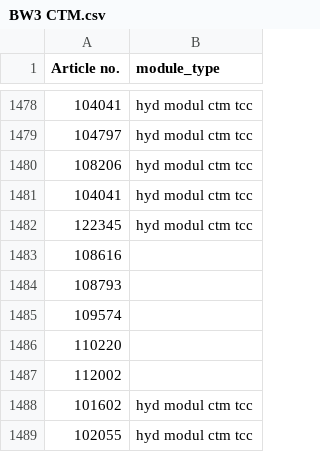
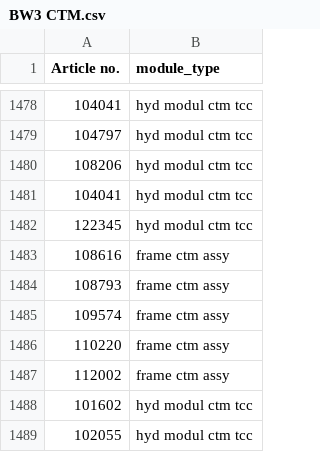
Before and after one commit to andreas-aaen/G5P2, a CSV file: Reservedelslister/BW3/BW3 CTM.csv, drawn as a sheet; only a part is shown, gaps mark what is left out.

Commit message:
update

```diff
--- a/Reservedelslister/BW3/BW3 CTM.csv
+++ b/Reservedelslister/BW3/BW3 CTM.csv
@@ -1482,7 +1482,7 @@ Article no.;module_type
 122345;hyd modul ctm tcc
-108616;
-108793;
-109574;
-110220;
-112002;
+108616;frame ctm assy
+108793;frame ctm assy
+109574;frame ctm assy
+110220;frame ctm assy
+112002;frame ctm assy
 101602;hyd modul ctm tcc
```
